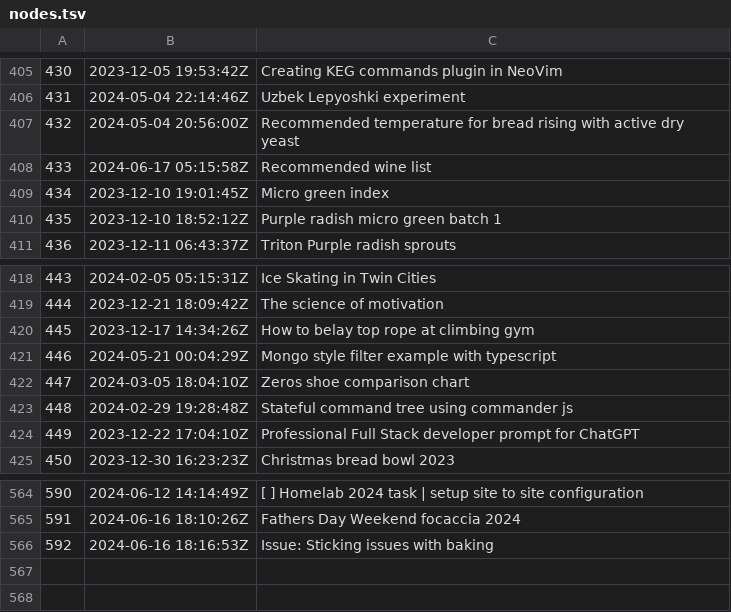
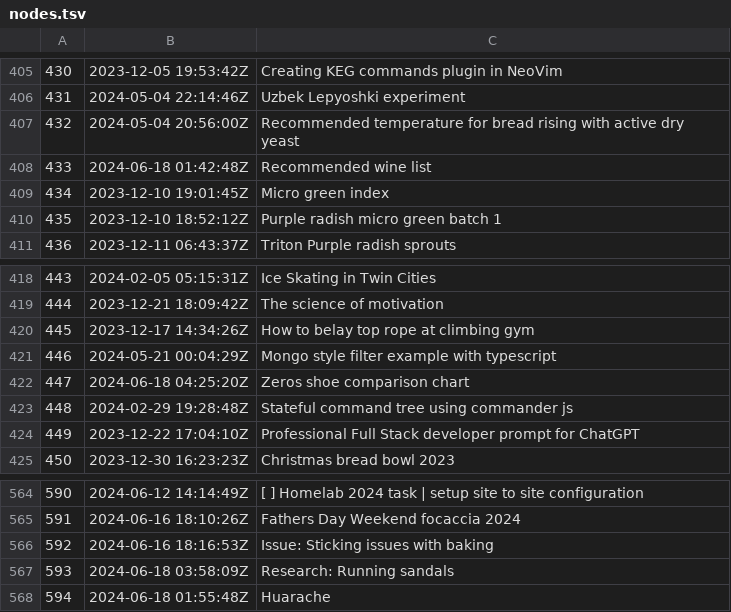
Before and after one commit to jlrickert/zet, a TSV file: docs/dex/nodes.tsv, drawn as a sheet; only a part is shown, gaps mark what is left out.

Commit message:
Huarache

```diff
--- a/docs/dex/nodes.tsv
+++ b/docs/dex/nodes.tsv
@@ -407,3 +407,3 @@
 432	2024-05-04 20:56:00Z	Recommended temperature for bread rising with active dry yeast
-433	2024-06-17 05:15:58Z	Recommended wine list
+433	2024-06-18 01:42:48Z	Recommended wine list
 434	2023-12-10 19:01:45Z	Micro green index
@@ -421,3 +421,3 @@
 446	2024-05-21 00:04:29Z	Mongo style filter example with typescript
-447	2024-03-05 18:04:10Z	Zeros shoe comparison chart
+447	2024-06-18 04:25:20Z	Zeros shoe comparison chart
 448	2024-02-29 19:28:48Z	Stateful command tree using commander js
@@ -566 +566,3 @@
 592	2024-06-16 18:16:53Z	Issue: Sticking issues with baking
+593	2024-06-18 03:58:09Z	Research: Running sandals
+594	2024-06-18 01:55:48Z	Huarache
```
Also changed, not shown: 7 other files.
